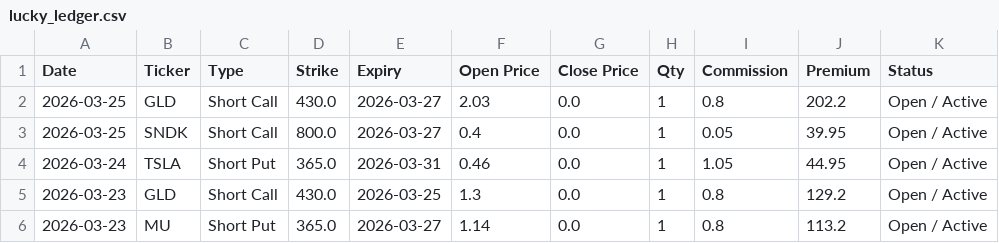
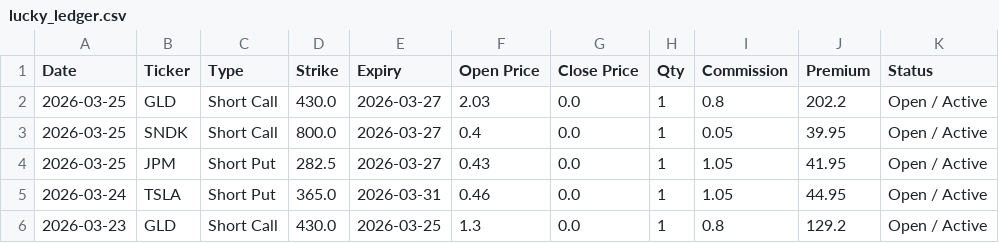
Before and after one commit to wongtszzz/lucky-lab, a CSV file: lucky_ledger.csv, drawn as a sheet; only a part is shown; the shorter side is filled out with more unchanged rows; the diff names each change by its address in the sheet, - before the commit and + after, or states it on an @@ line.

Commit message:
Ledger Auto-Sync: 2026-03-25 14:54:32

```diff
--- a/lucky_ledger.csv
+++ b/lucky_ledger.csv
+row 4: 2026-03-25 | JPM | Short Put | 282.5 | 2026-03-27 | 0.43 | 0.0 | 1 | 1.05 | 41.95 | Open / Active
```
